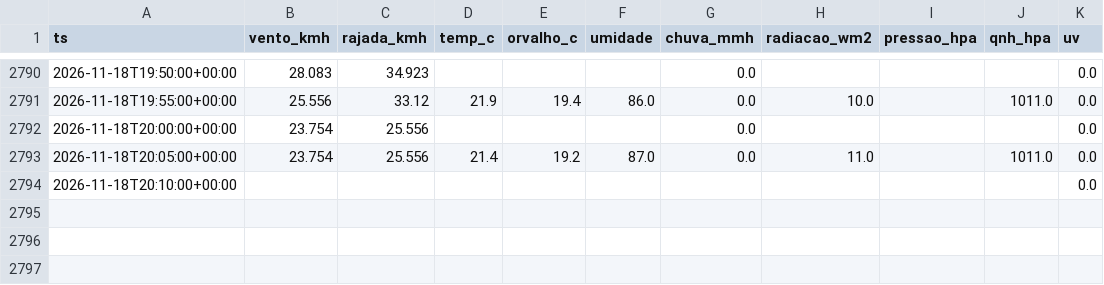
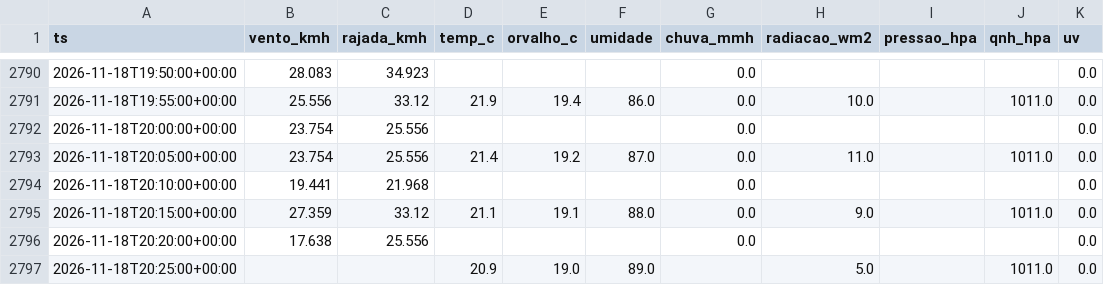
Before and after one commit to fernandoliveiraf-sudo/previsao-cnp-boituva, a CSV file: dados/cnp_5min_2026-11.csv, drawn as a sheet; only a part is shown, gaps mark what is left out.

```diff
--- a/dados/cnp_5min_2026-11.csv
+++ b/dados/cnp_5min_2026-11.csv
@@ -2793,2 +2793,5 @@ ts,vento_kmh,rajada_kmh,temp_c,orvalho_c,umidade,chuva_mmh,radiacao_wm2,pressao_
 2026-11-18T20:05:00+00:00,23.754,25.556,21.4,19.2,87.0,0.0,11.0,,1011.0,0.0
-2026-11-18T20:10:00+00:00,,,,,,,,,,0.0
+2026-11-18T20:10:00+00:00,19.441,21.968,,,,0.0,,,,0.0
+2026-11-18T20:15:00+00:00,27.359,33.12,21.1,19.1,88.0,0.0,9.0,,1011.0,0.0
+2026-11-18T20:20:00+00:00,17.638,25.556,,,,0.0,,,,0.0
+2026-11-18T20:25:00+00:00,,,20.9,19.0,89.0,,5.0,,1011.0,0.0
```
Also changed, not shown: dados/cnp_horario.csv, 1 other file.
